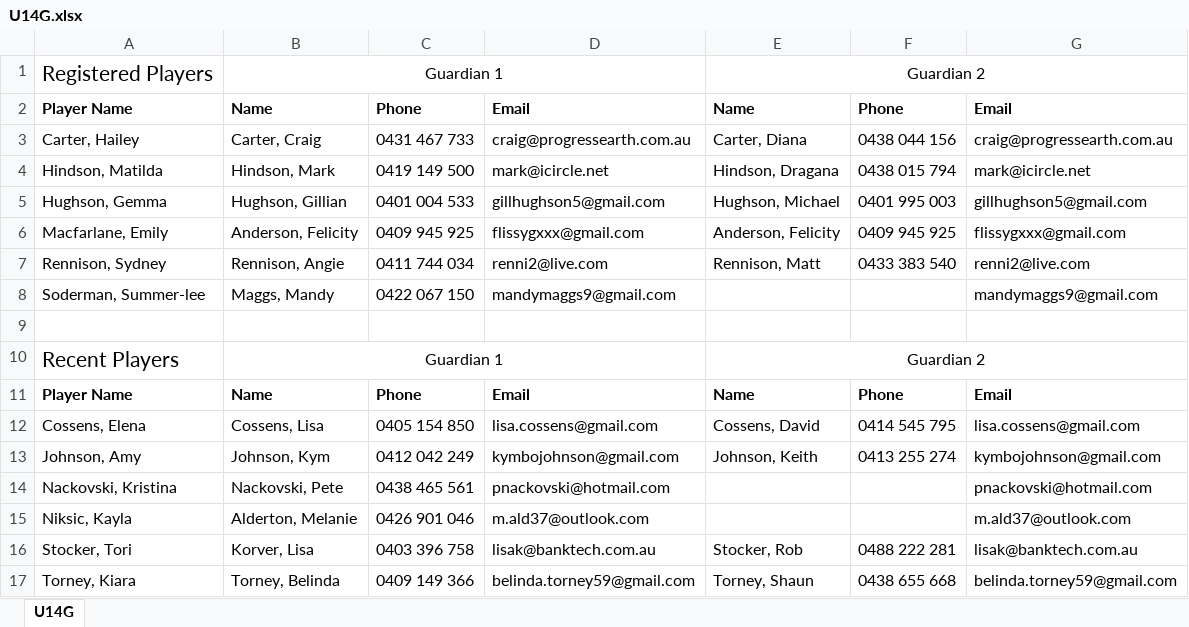
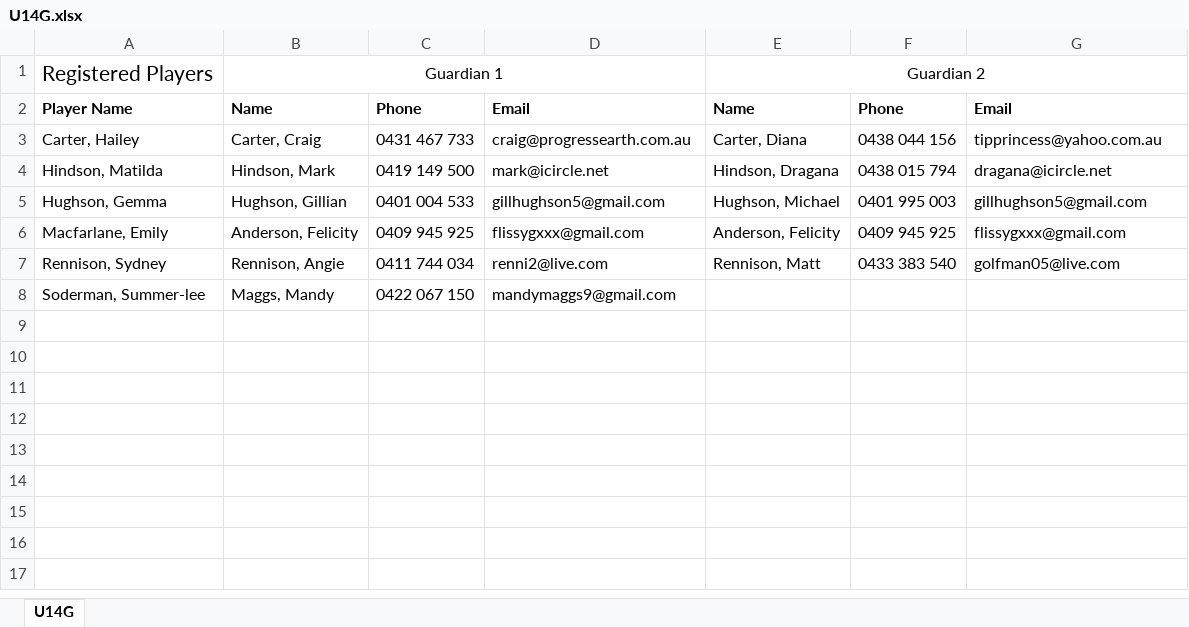
Before and after one commit to andrewcrobertson/bjfc, an Excel workbook: static/contact/U14G.xlsx, sheet U14G, drawn as a sheet; values as stored, in another font and other column widths than the file's, no borders; the diff names each change by its address in the sheet, - before the commit and + after, or states it on an @@ line.

```diff
--- a/static/contact/U14G.xlsx (sheet U14G)
+++ b/static/contact/U14G.xlsx (sheet U14G)
-G3: craig@progressearth.com.au
+G3: tipprincess@yahoo.com.au
-G4: mark@icircle.net
+G4: dragana@icircle.net
-G7: renni2@live.com
+G7: golfman05@live.com
-G8: mandymaggs9@gmail.com
+G8: (empty)
-row 9: (empty)
-row 10: Recent Players | Guardian 1 |  |  | Guardian 2
-row 11: Player Name | Name | Phone | Email | Name | Phone | Email
-row 12: Cossens, Elena | Cossens, Lisa | 0405 154 850 | lisa.cossens@gmail.com | Cossens, David | 0414 545 795 | lisa.cossens@gmail.com
-row 13: Johnson, Amy | Johnson, Kym | 0412 042 249 | kymbojohnson@gmail.com | Johnson, Keith | 0413 255 274 | kymbojohnson@gmail.com
-row 14: Nackovski, Kristina | Nackovski, Pete | 0438 465 561 | pnackovski@hotmail.com |  |  | pnackovski@hotmail.com
-row 15: Niksic, Kayla | Alderton, Melanie | 0426 901 046 | m.ald37@outlook.com |  |  | m.ald37@outlook.com
-row 16: Stocker, Tori | Korver, Lisa | 0403 396 758 | lisak@banktech.com.au | Stocker, Rob | 0488 222 281 | lisak@banktech.com.au
-row 17: Torney, Kiara | Torney, Belinda | 0409 149 366 | belinda.torney59@gmail.com | Torney, Shaun | 0438 655 668 | belinda.torney59@gmail.com
```
Also changed, not shown: static/contact/U08M.xlsx, static/contact/U11M.xlsx, 39 other files.
